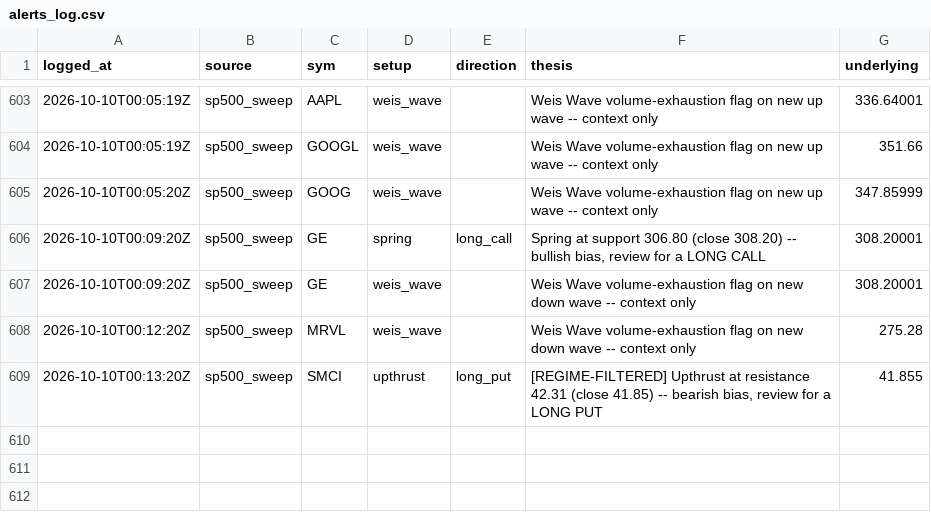
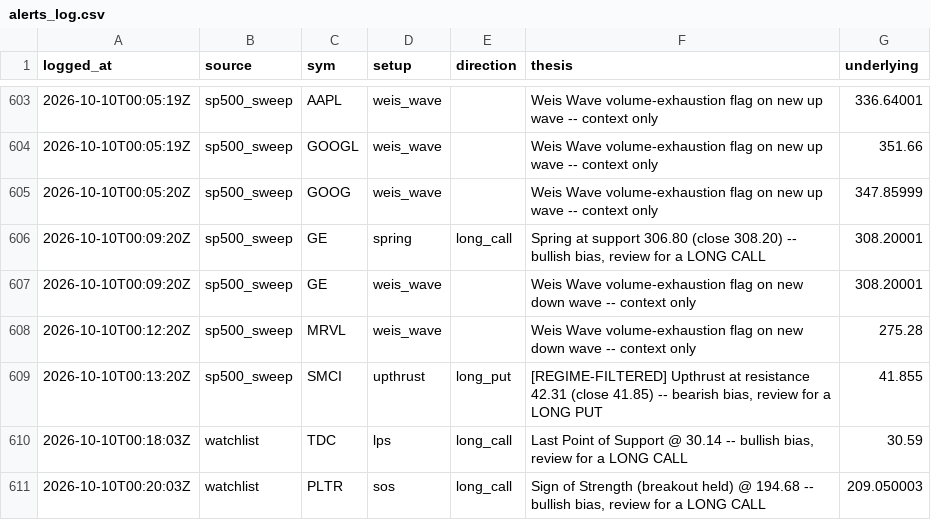
Before and after one commit to phani4393/wyckoff-scanner-ci, a CSV file: data/alerts_log.csv, drawn as a sheet; only a part is shown, gaps mark what is left out; the diff names each change by its address in the sheet, - before the commit and + after, or states it on an @@ line.

```diff
--- a/data/alerts_log.csv
+++ b/data/alerts_log.csv
+row 610: 2026-10-10T00:18:03Z | watchlist | TDC | lps | long_call | Last Point of Support @ 30.14 -- bullish bias, review for a LONG CALL | 30.59
+row 611: 2026-10-10T00:20:03Z | watchlist | PLTR | sos | long_call | Sign of Strength (breakout held) @ 194.68 -- bullish bias, review for a LONG CALL | 209.050003
```
